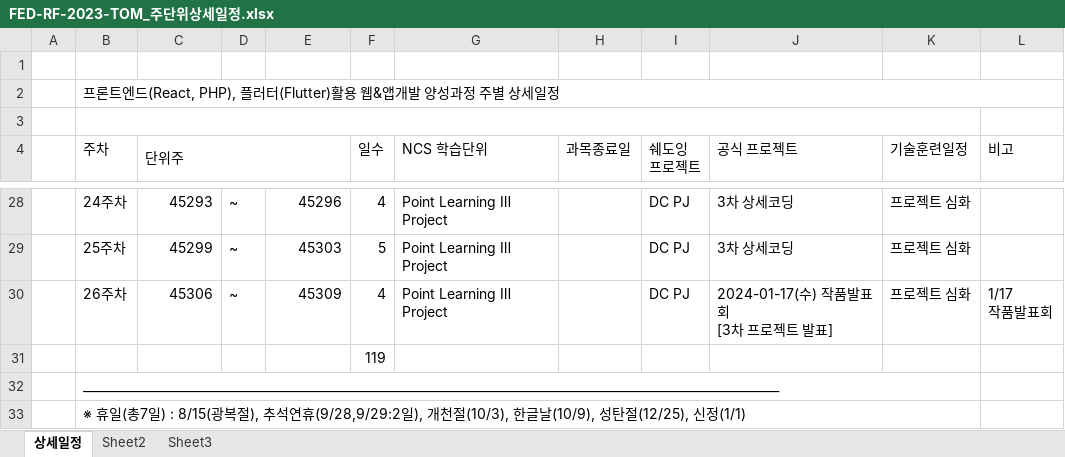
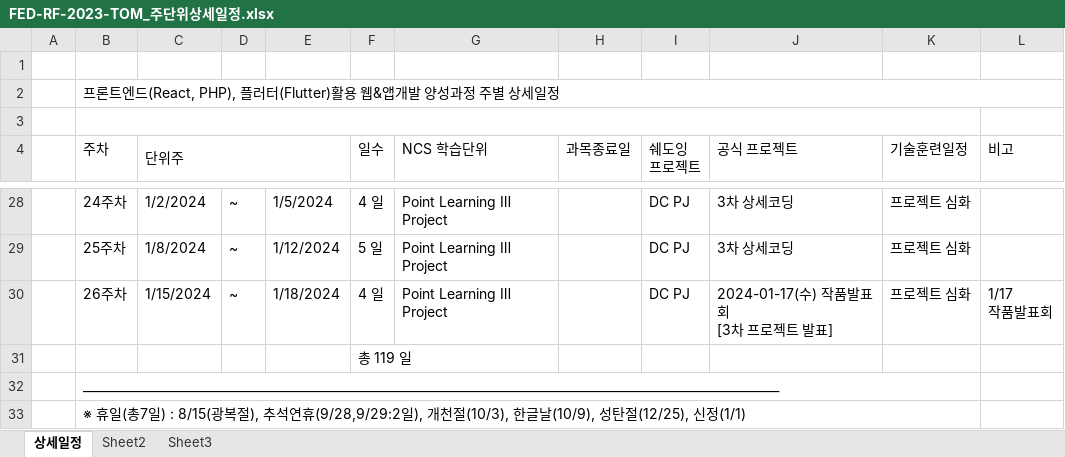
Before and after one commit to tombap8/FED-RF-2023-TOM, an Excel workbook: 000.커리큐럼/주단위상세일정엑셀/FED-RF-2023-TOM_주단위상세일정.xlsx, sheet 상세일정, drawn as a sheet; only a part is shown, gaps mark what is left out; values as stored, in another font and other column widths than the file's, no cell formats; the diff covers the shown part only; the diff names each change by its address in the sheet, - before the commit and + after, or states it on an @@ line.

```diff
--- a/000.커리큐럼/주단위상세일정엑셀/FED-RF-2023-TOM_주단위상세일정.xlsx (sheet 상세일정)
+++ b/000.커리큐럼/주단위상세일정엑셀/FED-RF-2023-TOM_주단위상세일정.xlsx (sheet 상세일정)
-C28 (단위주): 45293
+C28 (단위주): 1/2/2024
-E28: 45296
+E28: 1/5/2024
-F28 (일수): 4
+F28 (일수): 4 일
-C29 (단위주): 45299
+C29 (단위주): 1/8/2024
-E29: 45303
+E29: 1/12/2024
-F29 (일수): 5
+F29 (일수): 5 일
-C30 (단위주): 45306
+C30 (단위주): 1/15/2024
-E30: 45309
+E30: 1/18/2024
-F30 (일수): 4
+F30 (일수): 4 일
-F31 (일수): 119
+F31 (일수): 총 119 일
```
Also changed, not shown: 78 edited cells elsewhere in this sheet, cell formats, 2 other files.
